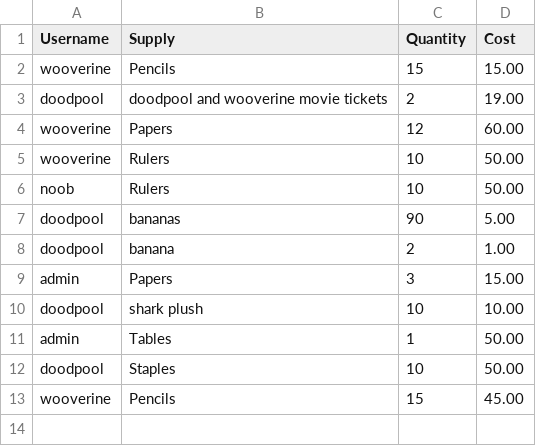
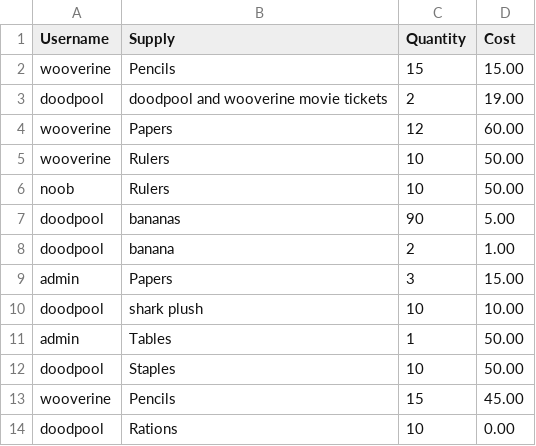
Before and after one commit to dittodude312/TheSystem, a CSV file: supplies/supplyorders.csv, drawn as a sheet; the diff names each change by its address in the sheet, - before the commit and + after, or states it on an @@ line.

```diff
--- a/supplies/supplyorders.csv
+++ b/supplies/supplyorders.csv
+row 14: doodpool | Rations | 10 | 0.00
```
Also changed, not shown: 14 other files.
